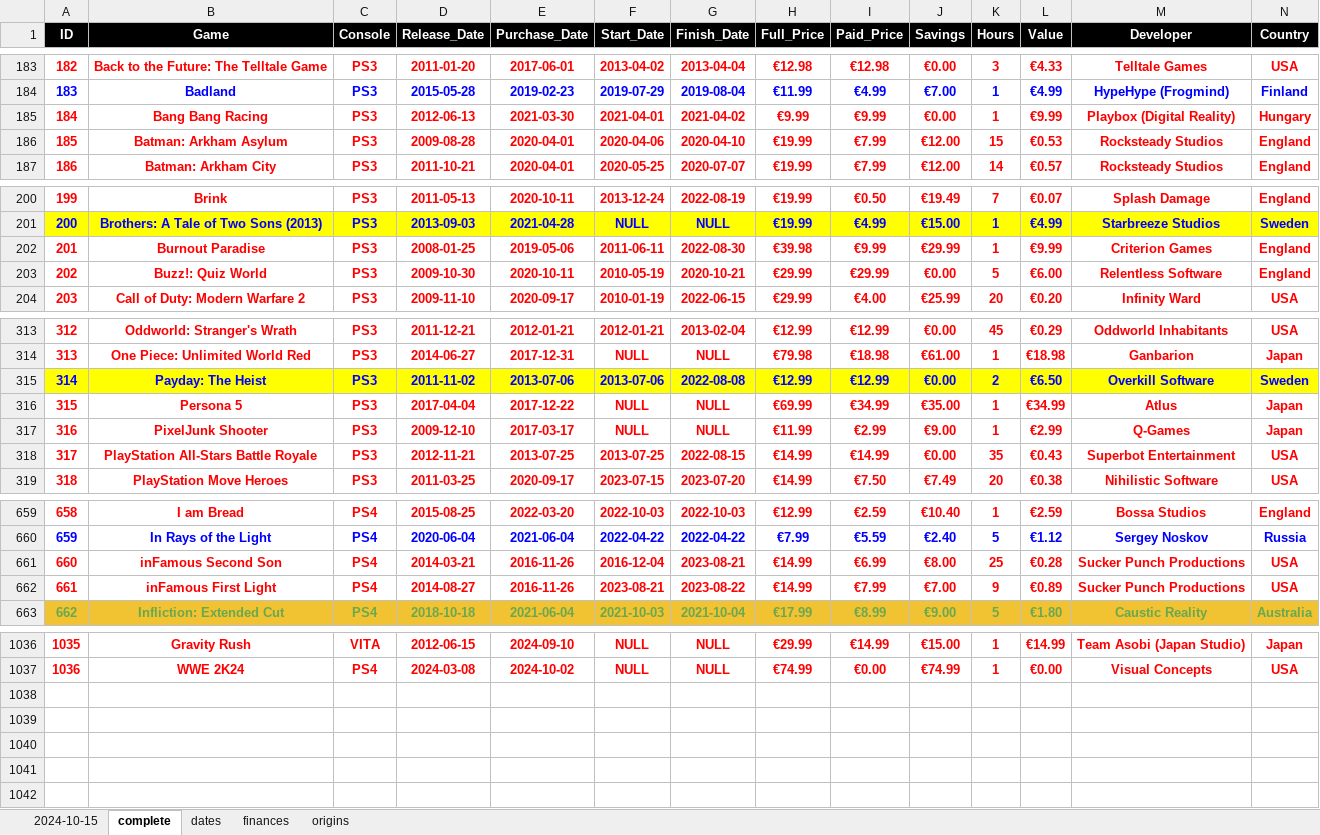
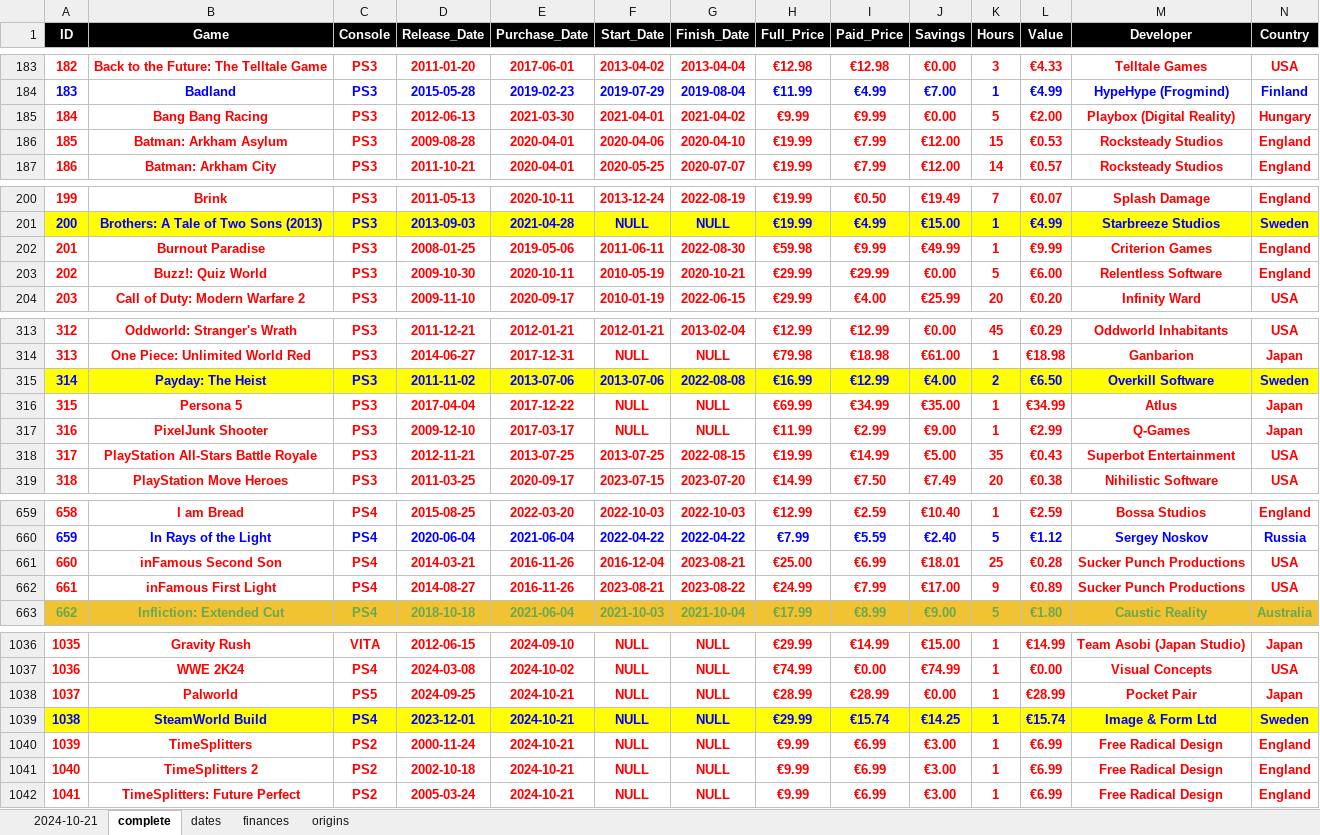
Before and after one commit to hoffjager/databases, an Excel workbook: playstation/output/complete_tables.xlsx, sheet complete, drawn as a sheet; only a part is shown, gaps mark what is left out; values as stored, in another font and other column widths than the file's, no borders; charts and pictures not drawn; the diff covers the shown part only; the diff names each change by its address in the sheet, - before the commit and + after, or states it on an @@ line.

```diff
--- a/playstation/output/complete_tables.xlsx (sheet complete)
+++ b/playstation/output/complete_tables.xlsx (sheet complete)
-sheet tab: 2024-10-15
+sheet tab: 2024-10-21
-K185 (Hours): 1
+K185 (Hours): 5
-L185 (Value): €9.99
+L185 (Value): €2.00
-H202 (Full_Price): €39.98
+H202 (Full_Price): €59.98
-J202 (Savings): €29.99
+J202 (Savings): €49.99
-H315 (Full_Price): €12.99
+H315 (Full_Price): €16.99
-J315 (Savings): €0.00
+J315 (Savings): €4.00
-H318 (Full_Price): €14.99
+H318 (Full_Price): €19.99
-J318 (Savings): €0.00
+J318 (Savings): €5.00
-H661 (Full_Price): €14.99
+H661 (Full_Price): €25.00
-J661 (Savings): €8.00
+J661 (Savings): €18.01
-H662 (Full_Price): €14.99
+H662 (Full_Price): €24.99
-J662 (Savings): €7.00
+J662 (Savings): €17.00
+row 1038: 1037 | Palworld | PS5 | 2024-09-25 | 2024-10-21 | NULL | NULL | €28.99 | €28.99 | €0.00 | 1 | €28.99 | Pocket Pair | Japan
+row 1039: 1038 | SteamWorld Build | PS4 | 2023-12-01 | 2024-10-21 | NULL | NULL | €29.99 | €15.74 | €14.25 | 1 | €15.74 | Image & Form Ltd | Sweden
+row 1040: 1039 | TimeSplitters | PS2 | 2000-11-24 | 2024-10-21 | NULL | NULL | €9.99 | €6.99 | €3.00 | 1 | €6.99 | Free Radical Design | England
+row 1041: 1040 | TimeSplitters 2 | PS2 | 2002-10-18 | 2024-10-21 | NULL | NULL | €9.99 | €6.99 | €3.00 | 1 | €6.99 | Free Radical Design | England
+row 1042: 1041 | TimeSplitters: Future Perfect | PS2 | 2005-03-24 | 2024-10-21 | NULL | NULL | €9.99 | €6.99 | €3.00 | 1 | €6.99 | Free Radical Design | England
```
Also changed, not shown: 2 edited cells elsewhere in this sheet, sheet 2024-10-21, sheet finances, sheet dates, sheet origins, playstation/output/dates_&_finances_all-time.xlsx, playstation/output/dates_&_finances_monthly.xlsx, 12 other files.
